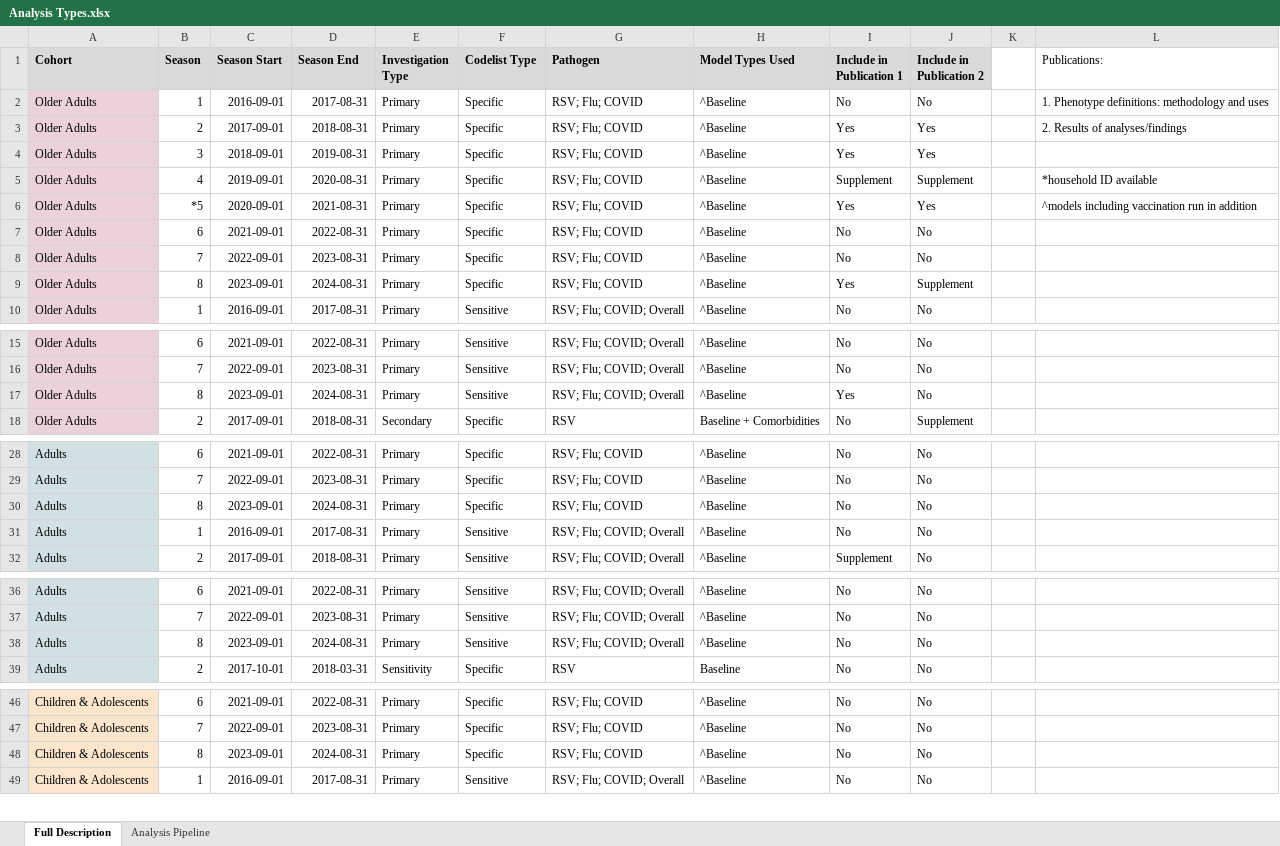
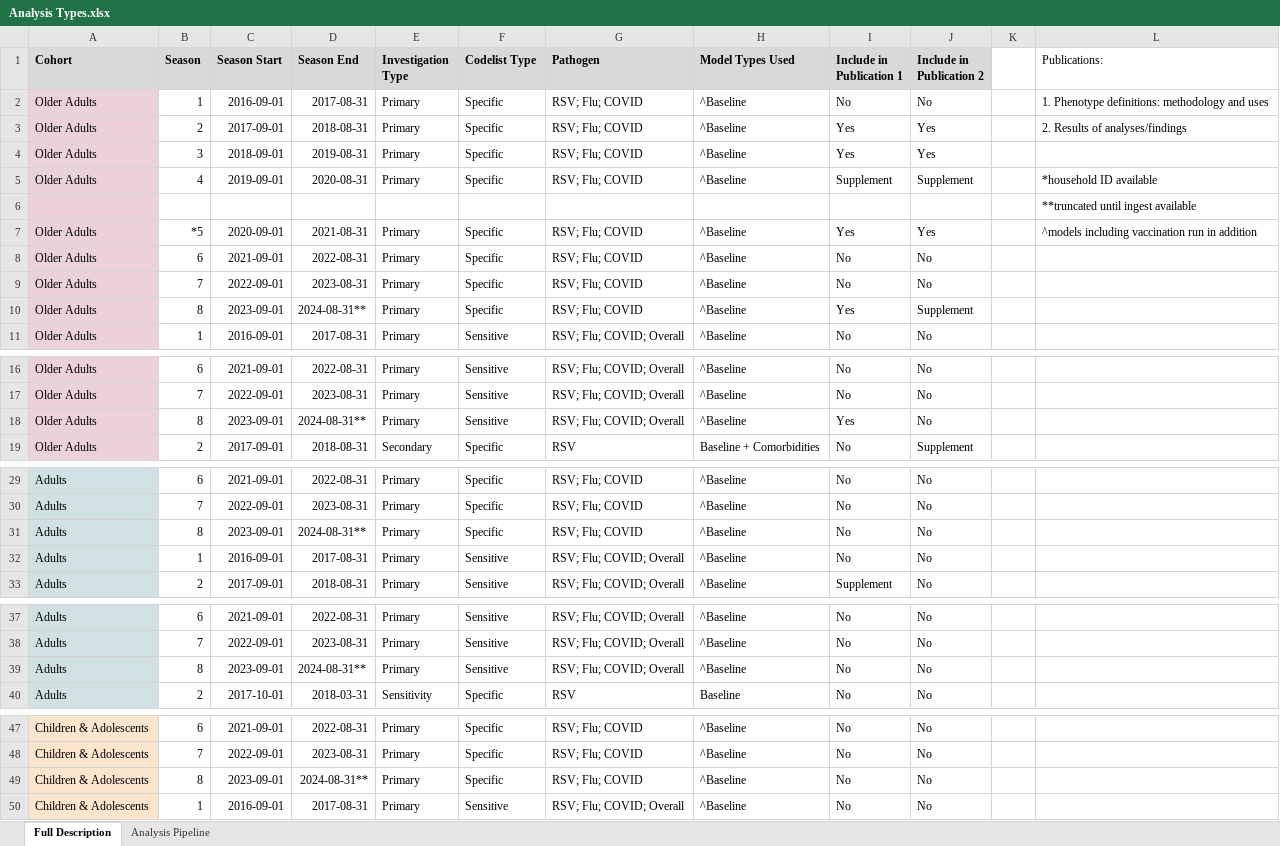
Before and after one commit to opensafely/disparities-comparison, an Excel workbook: docs/Analysis Types.xlsx, sheet Full Description, drawn as a sheet; only a part is shown, gaps mark what is left out; values as stored, in another font and other column widths than the file's, no borders; charts and pictures not drawn; addresses are those after the commit; the diff covers the shown part only; the diff names each change by its address in the sheet, - before the commit and + after, or states it on an @@ line.

Commit message:
Update Analysis Types.xlsx

```diff
--- a/docs/Analysis Types.xlsx (sheet Full Description)
+++ b/docs/Analysis Types.xlsx (sheet Full Description)
+row 6:  |  |  |  |  |  |  |  |  |  |  | **truncated until ingest available
-D10 (Season End): 2024-08-31
+D10 (Season End): 2024-08-31**
-D18 (Season End): 2024-08-31
+D18 (Season End): 2024-08-31**
-D31 (Season End): 2024-08-31
+D31 (Season End): 2024-08-31**
-D39 (Season End): 2024-08-31
+D39 (Season End): 2024-08-31**
-D49 (Season End): 2024-08-31
+D49 (Season End): 2024-08-31**
```
Also changed, not shown: 5 edited cells elsewhere in this sheet.
